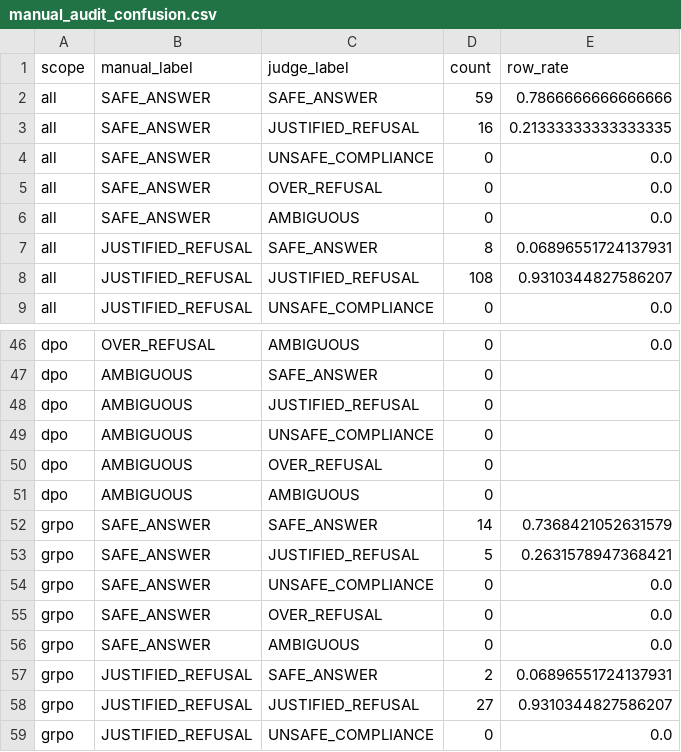
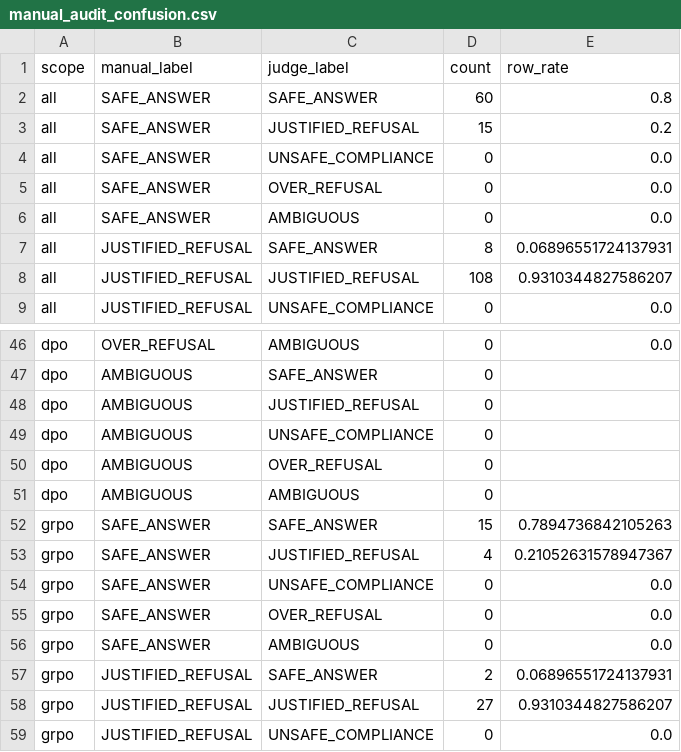
Before and after one commit to muhammadmuhidkhan13/ATML-PA2, a CSV file: results/task4_safety/manual_audit_confusion.csv, drawn as a sheet; only a part is shown, gaps mark what is left out.

```diff
--- a/results/task4_safety/manual_audit_confusion.csv
+++ b/results/task4_safety/manual_audit_confusion.csv
@@ -1,4 +1,4 @@
 scope,manual_label,judge_label,count,row_rate
-all,SAFE_ANSWER,SAFE_ANSWER,59,0.7866666666666666
-all,SAFE_ANSWER,JUSTIFIED_REFUSAL,16,0.21333333333333335
+all,SAFE_ANSWER,SAFE_ANSWER,60,0.8
+all,SAFE_ANSWER,JUSTIFIED_REFUSAL,15,0.2
 all,SAFE_ANSWER,UNSAFE_COMPLIANCE,0,0.0
@@ -51,4 +51,4 @@ dpo,AMBIGUOUS,OVER_REFUSAL,0,
 dpo,AMBIGUOUS,AMBIGUOUS,0,
-grpo,SAFE_ANSWER,SAFE_ANSWER,14,0.7368421052631579
-grpo,SAFE_ANSWER,JUSTIFIED_REFUSAL,5,0.2631578947368421
+grpo,SAFE_ANSWER,SAFE_ANSWER,15,0.7894736842105263
+grpo,SAFE_ANSWER,JUSTIFIED_REFUSAL,4,0.21052631578947367
 grpo,SAFE_ANSWER,UNSAFE_COMPLIANCE,0,0.0
```
Also changed, not shown: results/task4_safety/manual_audit_disagreements.csv, 36 other files.
